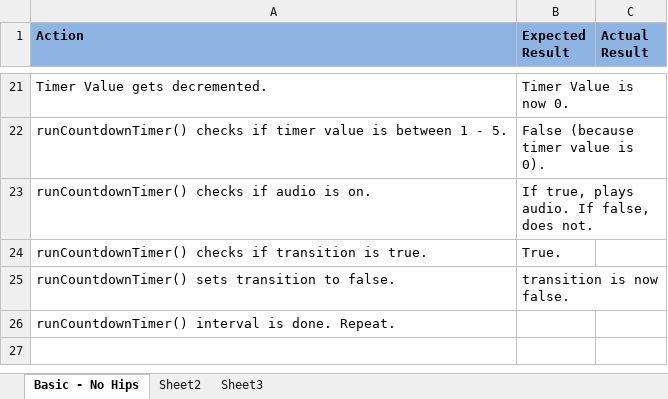
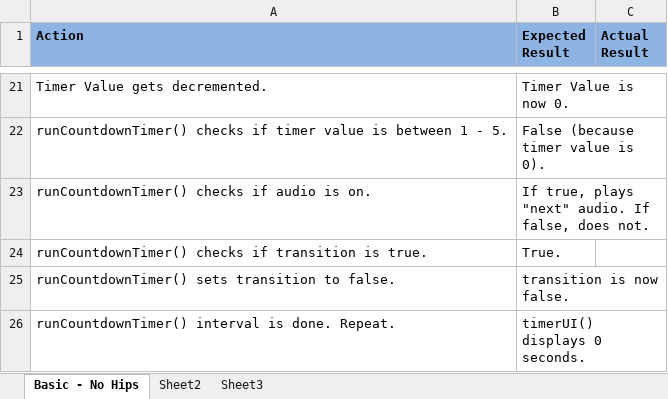
Before and after one commit to toddcf/foundation, an Excel workbook: testing.xlsx, sheet Basic - No Hips, drawn as a sheet; only a part is shown, gaps mark what is left out; values as stored, in another font and other column widths than the file's, no borders; the diff names each change by its address in the sheet, - before the commit and + after, or states it on an @@ line.

Commit message:
Still debugging. Once transition gets set to false, breakages begin. Saving progress for the night.

```diff
--- a/testing.xlsx (sheet Basic - No Hips)
+++ b/testing.xlsx (sheet Basic - No Hips)
-B23 (Expected Result): If true, plays audio. If false, does not.
+B23 (Expected Result): If true, plays "next" audio. If false, does not.
-B26 (Expected Result): (empty)
+B26 (Expected Result): timerUI() displays 0 seconds.
```
Also changed, not shown: 2 other files.
